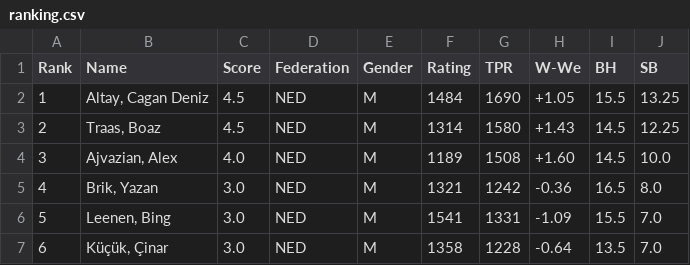
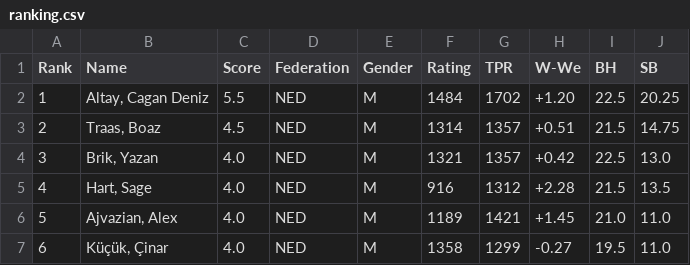
Before and after one commit to Frank-L93/frank, a CSV file: public/uploads/2026/E/SMWSite/rnd06/ranking.csv, drawn as a sheet; only a part is shown; the diff covers the shown part only.

```diff
--- a/public/uploads/2026/E/SMWSite/rnd06/ranking.csv
+++ b/public/uploads/2026/E/SMWSite/rnd06/ranking.csv
@@ -1,7 +1,7 @@
 Rank;Name;Score;Federation;Gender;Rating;TPR;W-We;BH;SB
-1;"Altay, Cagan Deniz";4.5;NED;M;1484;1690;+1.05;15.5;13.25
-2;"Traas, Boaz";4.5;NED;M;1314;1580;+1.43;14.5;12.25
-3;"Ajvazian, Alex";4.0;NED;M;1189;1508;+1.60;14.5;10.0
-4;"Brik, Yazan";3.0;NED;M;1321;1242;-0.36;16.5; 8.0
-5;"Leenen, Bing";3.0;NED;M;1541;1331;-1.09;15.5; 7.0
-6;"Küçük, Çinar";3.0;NED;M;1358;1228;-0.64;13.5; 7.0
+1;"Altay, Cagan Deniz";5.5;NED;M;1484;1702;+1.20;22.5;20.25
+2;"Traas, Boaz";4.5;NED;M;1314;1357;+0.51;21.5;14.75
+3;"Brik, Yazan";4.0;NED;M;1321;1357;+0.42;22.5;13.0
+4;"Hart, Sage";4.0;NED;M;916;1312;+2.28;21.5;13.5
+5;"Ajvazian, Alex";4.0;NED;M;1189;1421;+1.45;21.0;11.0
+6;"Küçük, Çinar";4.0;NED;M;1358;1299;-0.27;19.5;11.0
```
Also changed, not shown: 74 edited cells elsewhere in this file, public/uploads/2026/E/SMWSite/rnd06/pairings.csv, 33 other files.
